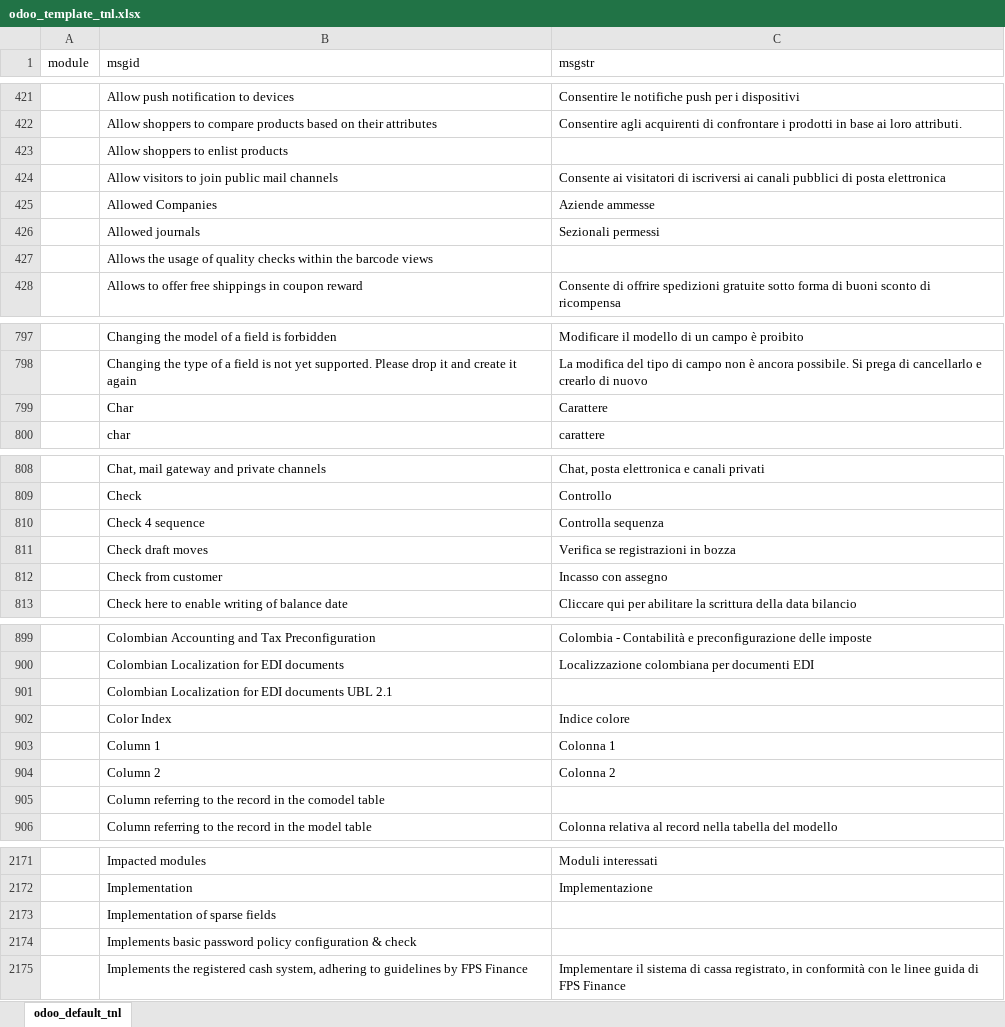
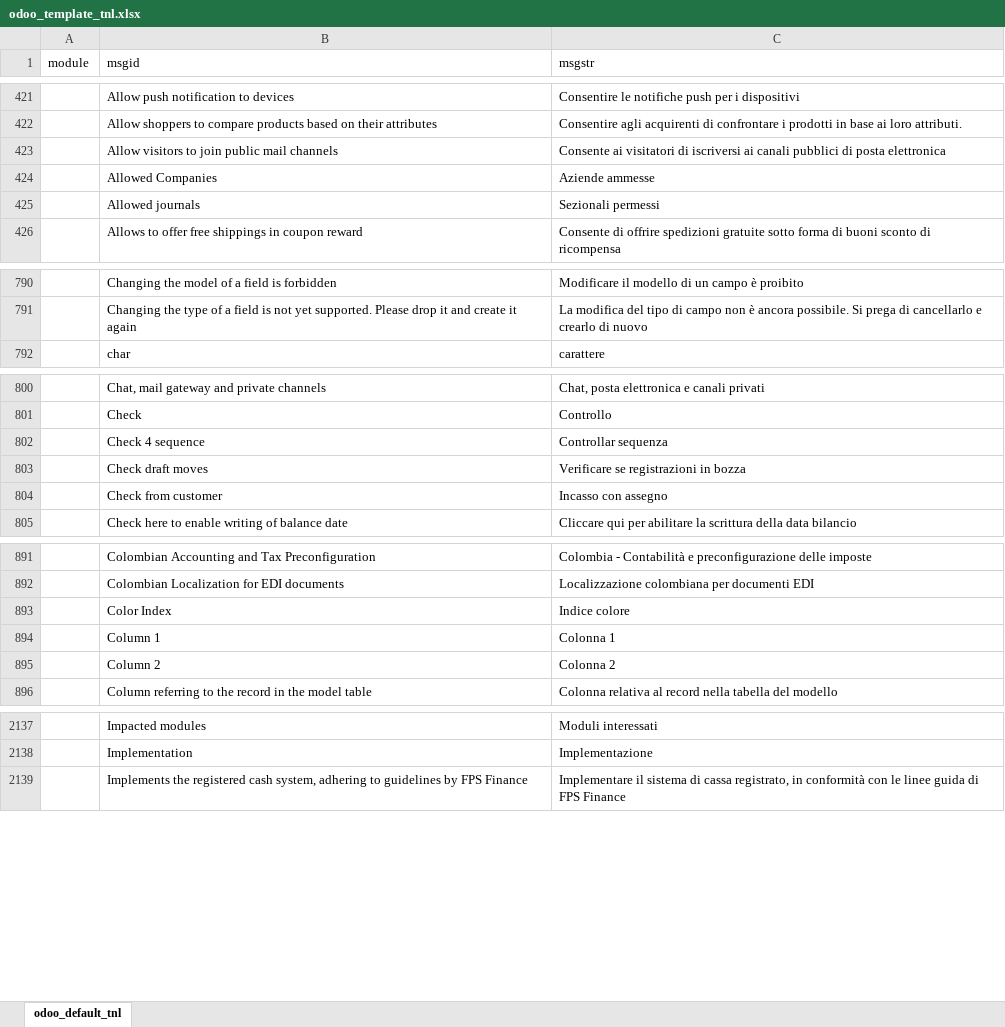
Before and after one commit to zeroincombenze/tools, an Excel workbook: tools/odoo_template_tnl.xlsx, sheet odoo_default_tnl, drawn as a sheet; only a part is shown, gaps mark what is left out; values as stored, in another font and other column widths than the file's, no borders; removed rows and columns are numbered as before the commit, all else as after; the diff covers the shown part only; the diff names each change by its address in the sheet, - before the commit and + after, or states it on an @@ line.

```diff
--- a/tools/odoo_template_tnl.xlsx (sheet odoo_default_tnl)
+++ b/tools/odoo_template_tnl.xlsx (sheet odoo_default_tnl)
-row 423:  | Allow shoppers to enlist products
-row 427:  | Allows the usage of quality checks within the barcode views
-row 799:  | Char | Carattere
-C802 (msgstr): Controlla sequenza
+C802 (msgstr): Controllar sequenza
-C803 (msgstr): Verifica se registrazioni in bozza
+C803 (msgstr): Verificare se registrazioni in bozza
-row 901:  | Colombian Localization for EDI documents UBL 2.1
-row 905:  | Column referring to the record in the comodel table
-row 2173:  | Implementation of sparse fields
-row 2174:  | Implements basic password policy configuration & check
```
Also changed, not shown: 6 added rows, 80 removed rows, 1 moved row and 1 edited cell elsewhere in this sheet, 28 other files.
